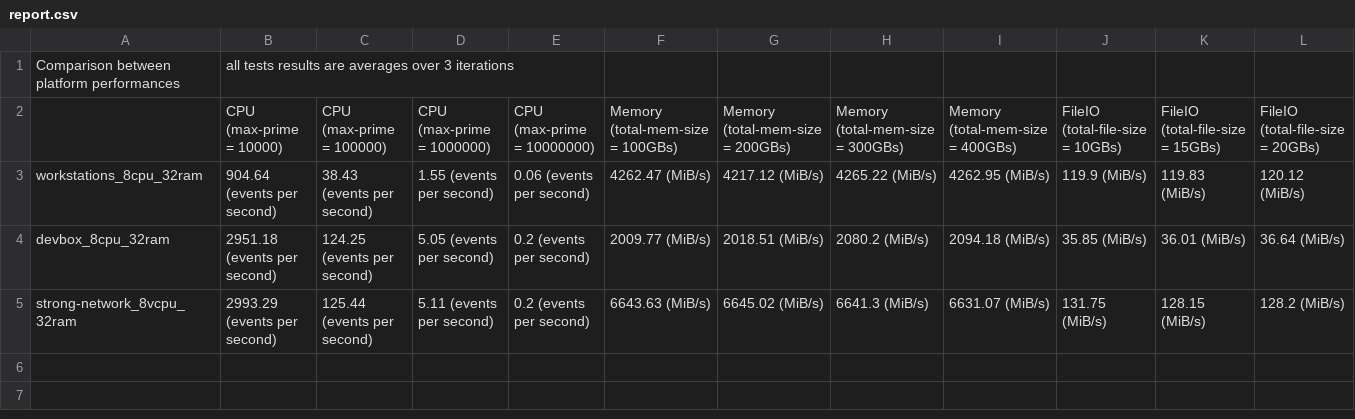
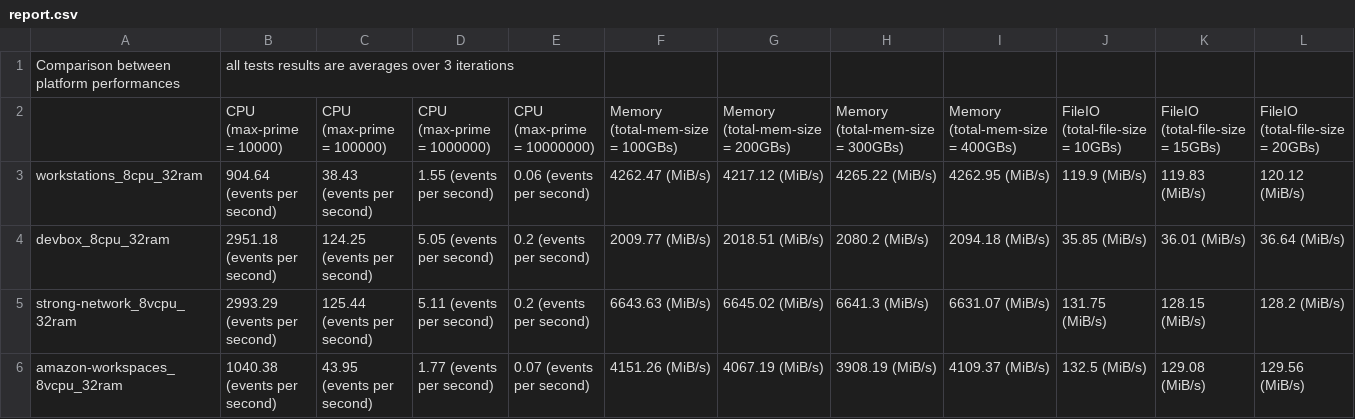
Before and after one commit to LeoStrongNet/workload-comparison, a CSV file: report.csv, drawn as a sheet; only a part is shown; rows hold the shown columns only; the diff names each change by its address in the sheet, - before the commit and + after, or states it on an @@ line.

Commit message:
Update report.csv

```diff
--- a/report.csv
+++ b/report.csv
+row 6: amazon-workspaces_8vcpu_32ram | 1040.38 (events per second) | 43.95 (events per second) | 1.77 (events per second) | 0.07 (events per second) | 4151.26 (MiB/s) | 4067.19 (MiB/s) | 3908.19 (MiB/s) | 4109.37 (MiB/s) | 132.5 (MiB/s) | 129.08 (MiB/s) | 129.56 (MiB/s)
```
